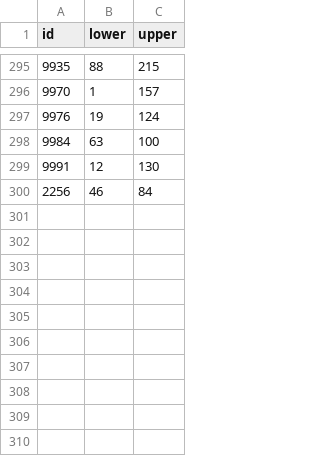
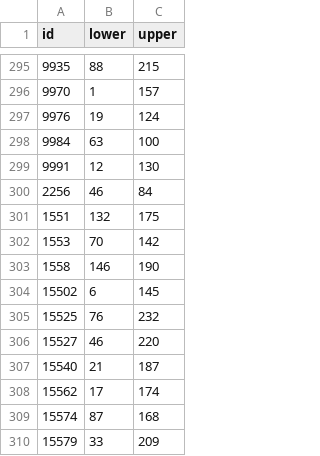
Before and after one commit to deeplearningrosario/Pediatric_Bone_Age_Challenge, a CSV file: dataset_sample/histogram-dataset.csv, drawn as a sheet; only a part is shown, gaps mark what is left out; the diff names each change by its address in the sheet, - before the commit and + after, or states it on an @@ line.

Commit message:
Add histogram on train dataset

```diff
--- a/dataset_sample/histogram-dataset.csv
+++ b/dataset_sample/histogram-dataset.csv
+row 301: 1551 | 132 | 175
+row 302: 1553 | 70 | 142
+row 303: 1558 | 146 | 190
+row 304: 15502 | 6 | 145
+row 305: 15525 | 76 | 232
+row 306: 15527 | 46 | 220
+row 307: 15540 | 21 | 187
+row 308: 15562 | 17 | 174
+row 309: 15574 | 87 | 168
+row 310: 15579 | 33 | 209
```
Also changed, not shown: 1 other file.
